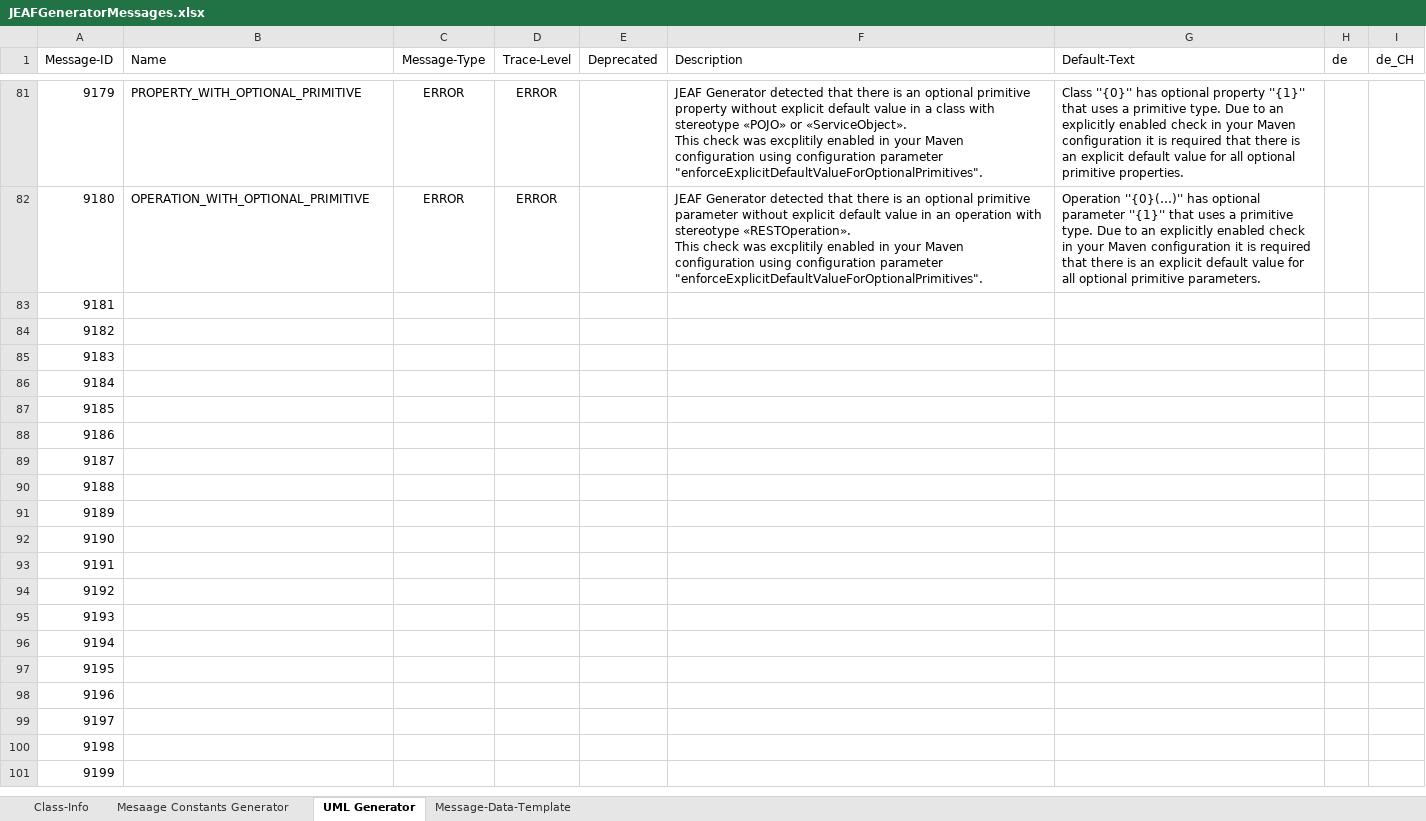
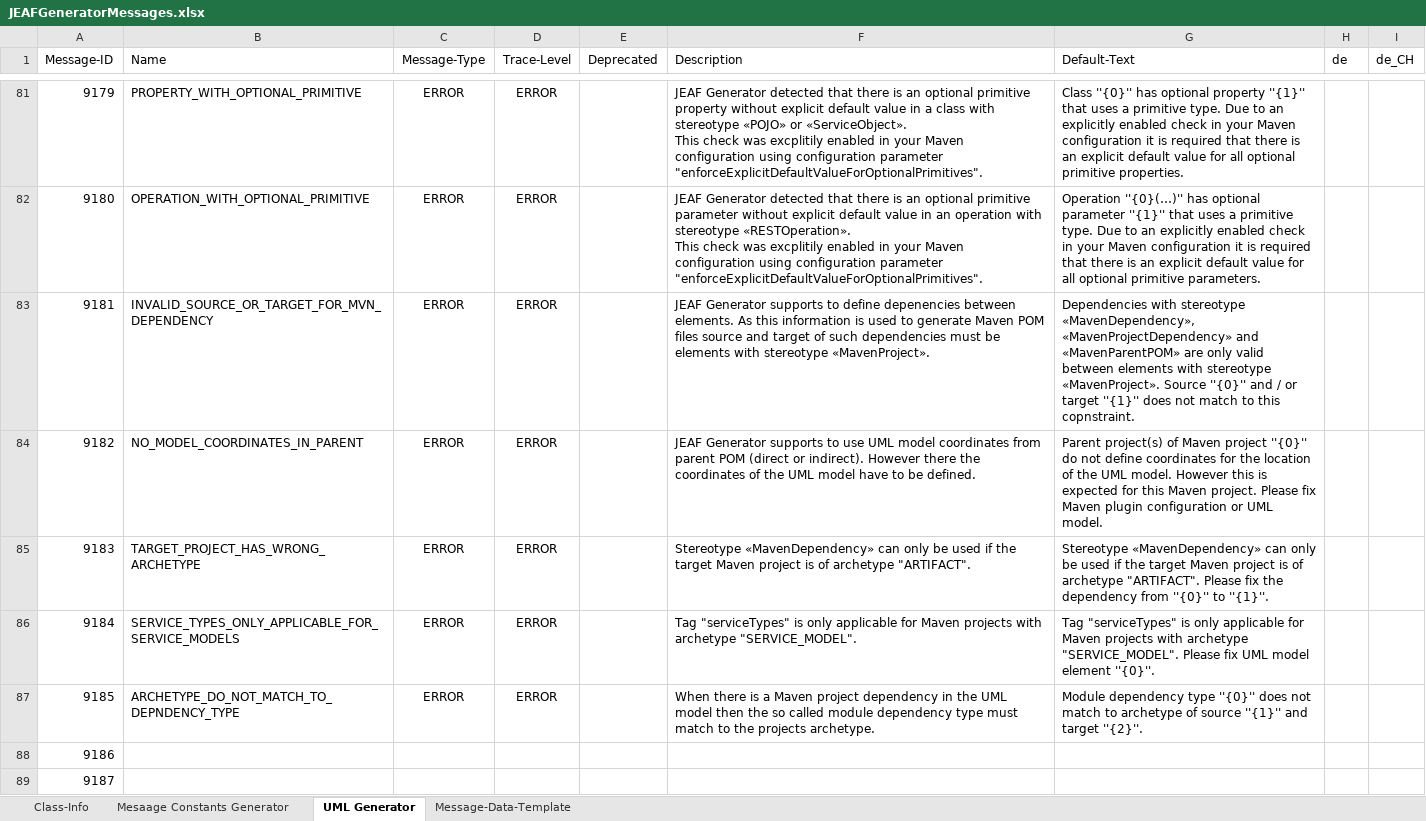
Before and after one commit to anaptecs/jeaf-generator-messages, an Excel workbook: jeaf-generator-messages/src/main/resources/JEAFGeneratorMessages.xlsx, sheet UML Generator, drawn as a sheet; only a part is shown, gaps mark what is left out; the shorter side is filled out with more unchanged rows; values as stored, in another font and other column widths than the file's, no borders; table styles not drawn; the diff names each change by its address in the sheet, - before the commit and + after, or states it on an @@ line.

Commit message:
Added error messages

```diff
--- a/jeaf-generator-messages/src/main/resources/JEAFGeneratorMessages.xlsx (sheet UML Generator)
+++ b/jeaf-generator-messages/src/main/resources/JEAFGeneratorMessages.xlsx (sheet UML Generator)
-B83 (Name): (empty)
+B83 (Name): INVALID_SOURCE_OR_TARGET_FOR_MVN_DEPENDENCY
-C83:C87 (Message-Type): (empty)
+C83:C87 (Message-Type): ERROR
-D83:D87 (Trace-Level): (empty)
+D83:D87 (Trace-Level): ERROR
-F83 (Description): (empty)
+F83 (Description): JEAF Generator supports to define depenencies between elements. As this information is used to generate Maven POM files source and target of such dependencies must be elements with stereotype «MavenProject».
-G83 (Default-Text): (empty)
+G83 (Default-Text): Dependencies with stereotype «MavenDependency», «MavenProjectDependency» and «MavenParentPOM» are only valid between elements with stereotype «MavenProject». Source ''{0}'' and / or target ''{1}'' does not match to this copnstraint.
-B84 (Name): (empty)
+B84 (Name): NO_MODEL_COORDINATES_IN_PARENT
-F84 (Description): (empty)
+F84 (Description): JEAF Generator supports to use UML model coordinates from parent POM (direct or indirect). However there the coordinates of the UML model have to be defined.
-G84 (Default-Text): (empty)
+G84 (Default-Text): Parent project(s) of Maven project ''{0}'' do not define coordinates for the location of the UML model. However this is expected for this Maven project. Please fix Maven plugin configuration or UML model.
-B85 (Name): (empty)
+B85 (Name): TARGET_PROJECT_HAS_WRONG_ARCHETYPE
-F85 (Description): (empty)
+F85 (Description): Stereotype «MavenDependency» can only be used if the target Maven project is of archetype "ARTIFACT".
-G85 (Default-Text): (empty)
+G85 (Default-Text): Stereotype «MavenDependency» can only be used if the target Maven project is of archetype "ARTIFACT". Please fix the dependency from ''{0}'' to ''{1}''.
-B86 (Name): (empty)
+B86 (Name): SERVICE_TYPES_ONLY_APPLICABLE_FOR_SERVICE_MODELS
-F86 (Description): (empty)
+F86 (Description): Tag "serviceTypes" is only applicable for Maven projects with archetype "SERVICE_MODEL".
-G86 (Default-Text): (empty)
+G86 (Default-Text): Tag "serviceTypes" is only applicable for Maven projects with archetype "SERVICE_MODEL". Please fix UML model element ''{0}''.
-B87 (Name): (empty)
+B87 (Name): ARCHETYPE_DO_NOT_MATCH_TO_DEPNDENCY_TYPE
-F87 (Description): (empty)
+F87 (Description): When there is a Maven project dependency in the UML model then the so called module dependency type must match to the projects archetype.
-G87 (Default-Text): (empty)
+G87 (Default-Text): Module dependency type ''{0}'' does not match to archetype of source ''{1}'' and target ''{2}''.
```
Also changed, not shown: 3 other files.
